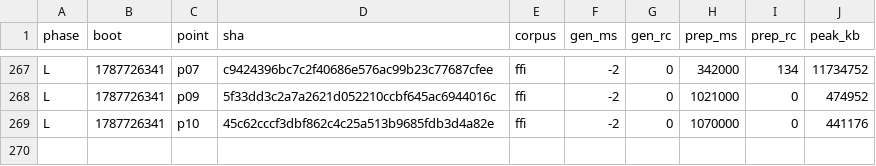
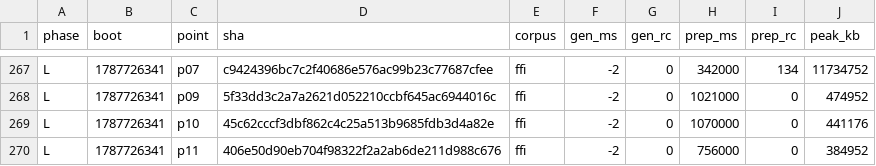
Before and after one commit to wkirschenmann/tlapm, a CSV file: doc/perf/short/short_sweep.csv, drawn as a sheet; only a part is shown, gaps mark what is left out.

```diff
--- a/doc/perf/short/short_sweep.csv
+++ b/doc/perf/short/short_sweep.csv
@@ -269 +269,2 @@ L,1787726341,p09,5f33dd3c2a7a2621d052210ccbf645ac6944016c,ffi,-2,0,1021000,0,474
 L,1787726341,p10,45c62cccf3dbf862c4c25a513b9685fdb3d4a82e,ffi,-2,0,1070000,0,441176
+L,1787726341,p11,406e50d90eb704f98322f2a2ab6de211d988c676,ffi,-2,0,756000,0,384952
```
Also changed, not shown: doc/perf/short/chain_reline.csv, 1 other file.
